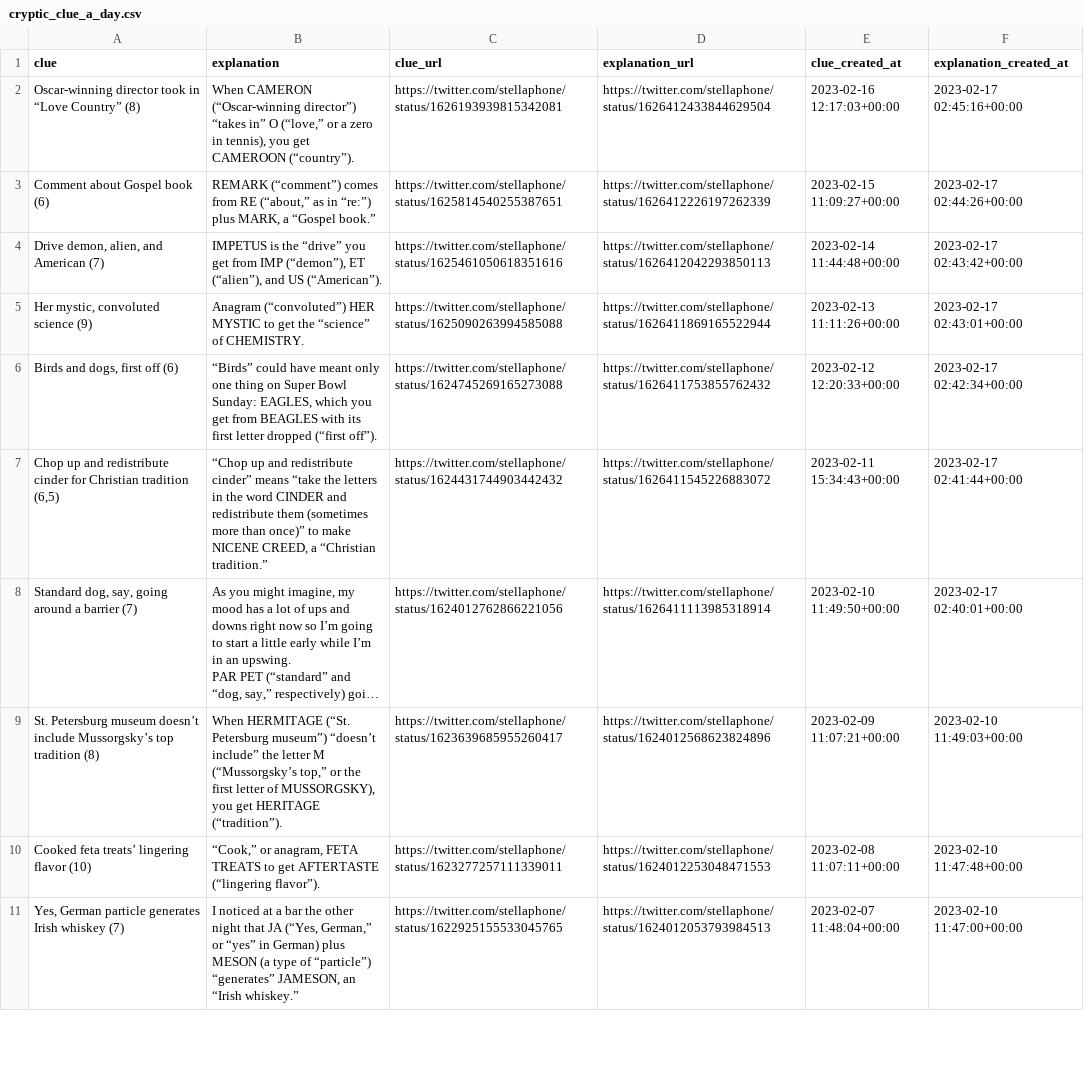
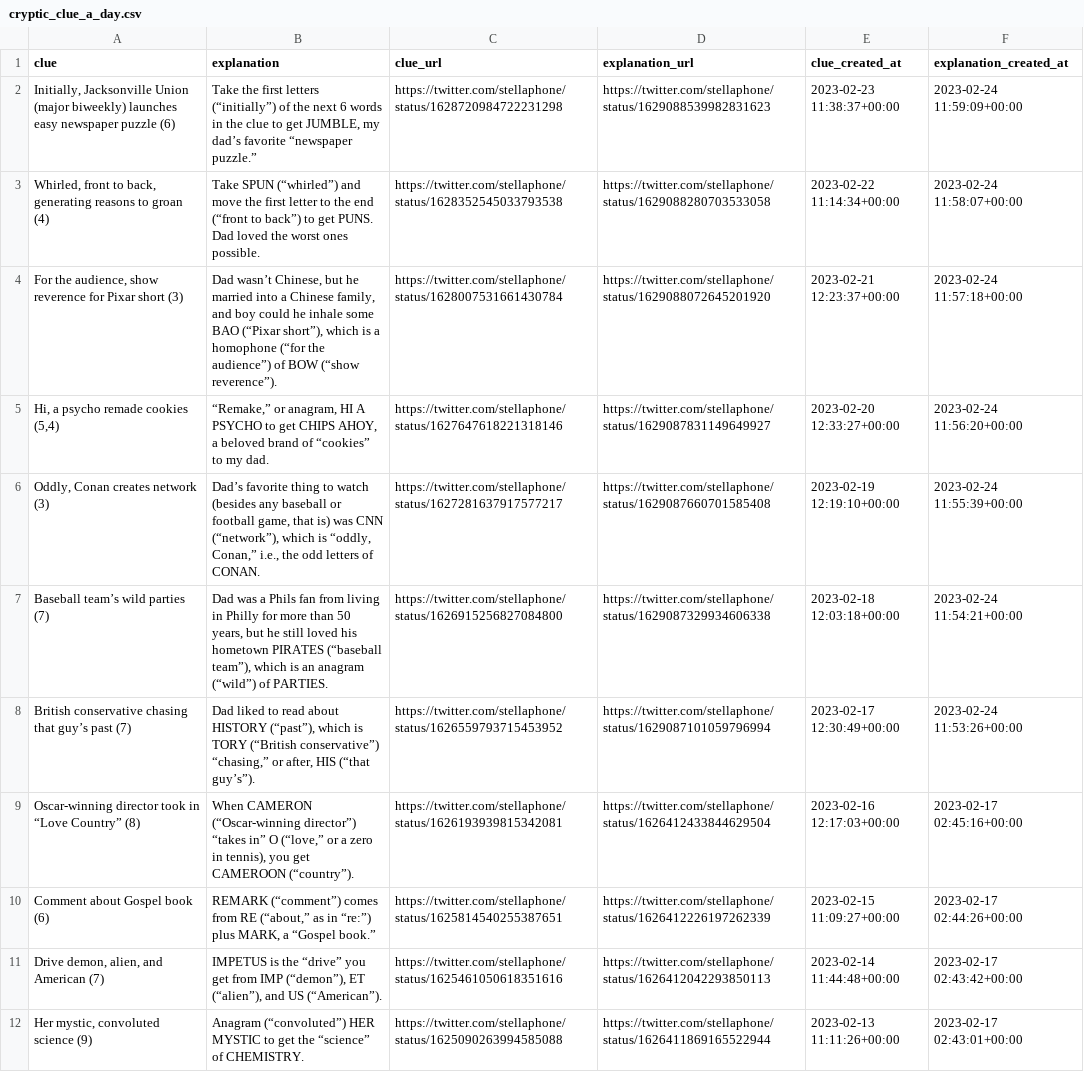
Before and after one commit to eigenfoo/cryptic-clue-a-day, a CSV file: cryptic_clue_a_day.csv, drawn as a sheet; only a part is shown; the shorter side is filled out with more unchanged rows; long unchanged cells end in ….

```diff
--- a/cryptic_clue_a_day.csv
+++ b/cryptic_clue_a_day.csv
@@ -1,2 +1,9 @@
 clue,explanation,clue_url,explanation_url,clue_created_at,explanation_created_at
+"Initially, Jacksonville Union (major biweekly) launches easy newspaper puzzle (6)","Take the first letters (“initially”) of the next 6 words in the clue to get JUMBLE, my dad’s favorite “newspaper puzzle.”",https://twitter.com/stellaphone/status/1628720984722231298,https://twitter.com/stellaphone/status/1629088539982831623,2023-02-23 11:38:37+00:00,2023-02-24 11:59:09+00:00
+"Whirled, front to back, generating reasons to groan (4)",Take SPUN (“whirled”) and move the first letter to the end (“front to back”) to get PUNS. Dad loved the worst ones possible.,https://twitter.com/stellaphone/status/1628352545033793538,https://twitter.com/stellaphone/status/1629088280703533058,2023-02-22 11:14:34+00:00,2023-02-24 11:58:07+00:00
+"For the audience, show reverence for Pixar short (3)","Dad wasn’t Chinese, but he married into a Chinese family, and boy could he inhale some BAO (“Pixar short”), which is a homophone (“for the audience”) of BOW (“show reverence”).",https://twitter.com/stellaphone/status/1628007531661430784,https://twitter.com/stellaphone/status/1629088072645201920,2023-02-21 12:23:37+00:00,2023-02-24 11:57:18+00:00
+"Hi, a psycho remade cookies (5,4)","“Remake,” or anagram, HI A PSYCHO to get CHIPS AHOY, a beloved brand of “cookies” to my dad.",https://twitter.com/stellaphone/status/1627647618221318146,https://twitter.com/stellaphone/status/1629087831149649927,2023-02-20 12:33:27+00:00,2023-02-24 11:56:20+00:00
+"Oddly, Conan creates network (3)","Dad’s favorite thing to watch (besides any baseball or football game, that is) was CNN (“network”), which is “oddly, Conan,” i.e., the odd letters of CONAN.",https://twitter.com/stellaphone/status/1627281637917577217,https://twitter.com/stellaphone/status/1629087660701585408,2023-02-19 12:19:10+00:00,2023-02-24 11:55:39+00:00
+Baseball team’s wild parties (7),"Dad was a Phils fan from living in Philly for more than 50 years, but he still loved his hometown PIRATES (“baseball team”), which is an anagram (“wild”) of PARTIES.",https://twitter.com/stellaphone/status/1626915256827084800,https://twitter.com/stellaphone/status/1629087329934606338,2023-02-18 12:03:18+00:00,2023-02-24 11:54:21+00:00
+British conservative chasing that guy’s past (7),"Dad liked to read about HISTORY (“past”), which is TORY (“British conservative”) “chasing,” or after, HIS (“that guy’s”).",https://twitter.com/stellaphone/status/1626559793715453952,https://twitter.com/stellaphone/status/1629087101059796994,2023-02-17 12:30:49+00:00,2023-02-24 11:53:26+00:00
 Oscar-winning director took in “Love Country” (8),"When CAMERON (“Oscar-winning director”) “takes in” O (“love,” or a zero in tennis), you get CAMEROON (“country”).",https://twitter.com/stellaphone/status/1626193939815342081,https://twitter.com/stellaphone/status/1626412433844629504,2023-02-16 12:17:03+00:00,2023-02-17 02:45:16+00:00
```
Also changed, not shown: 1 other file.
